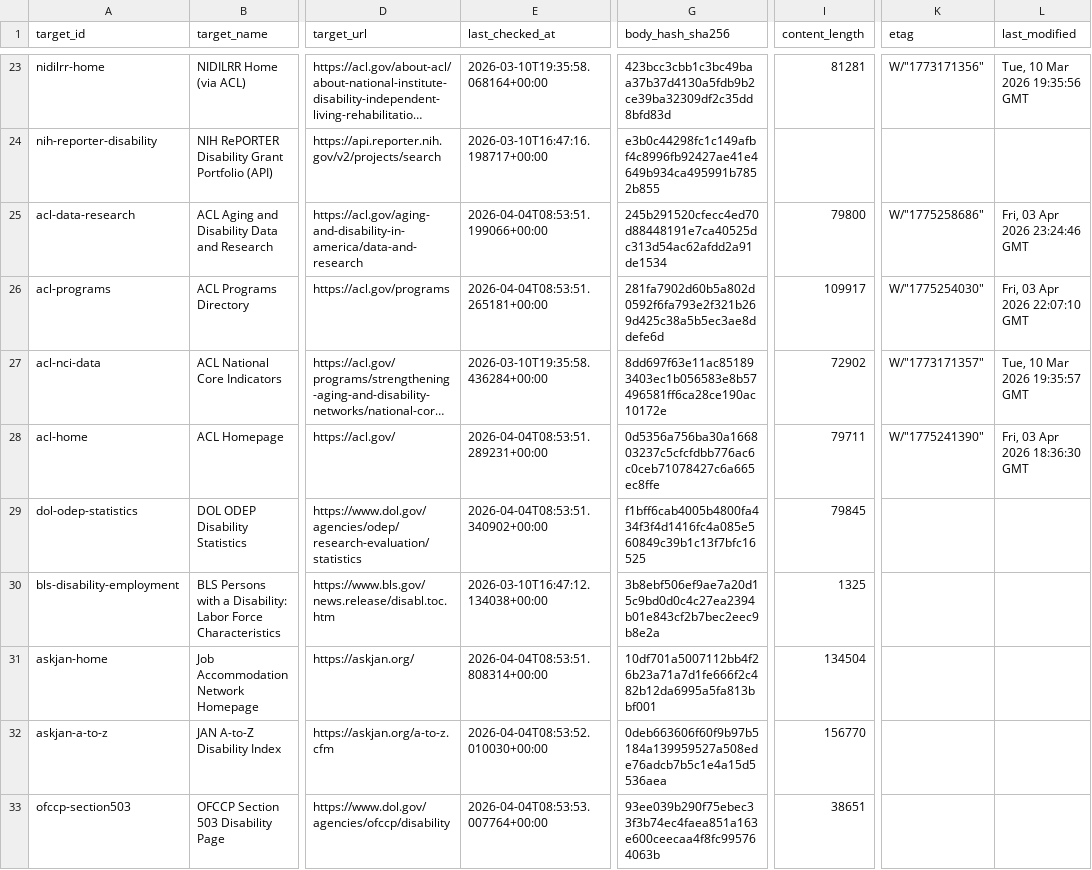
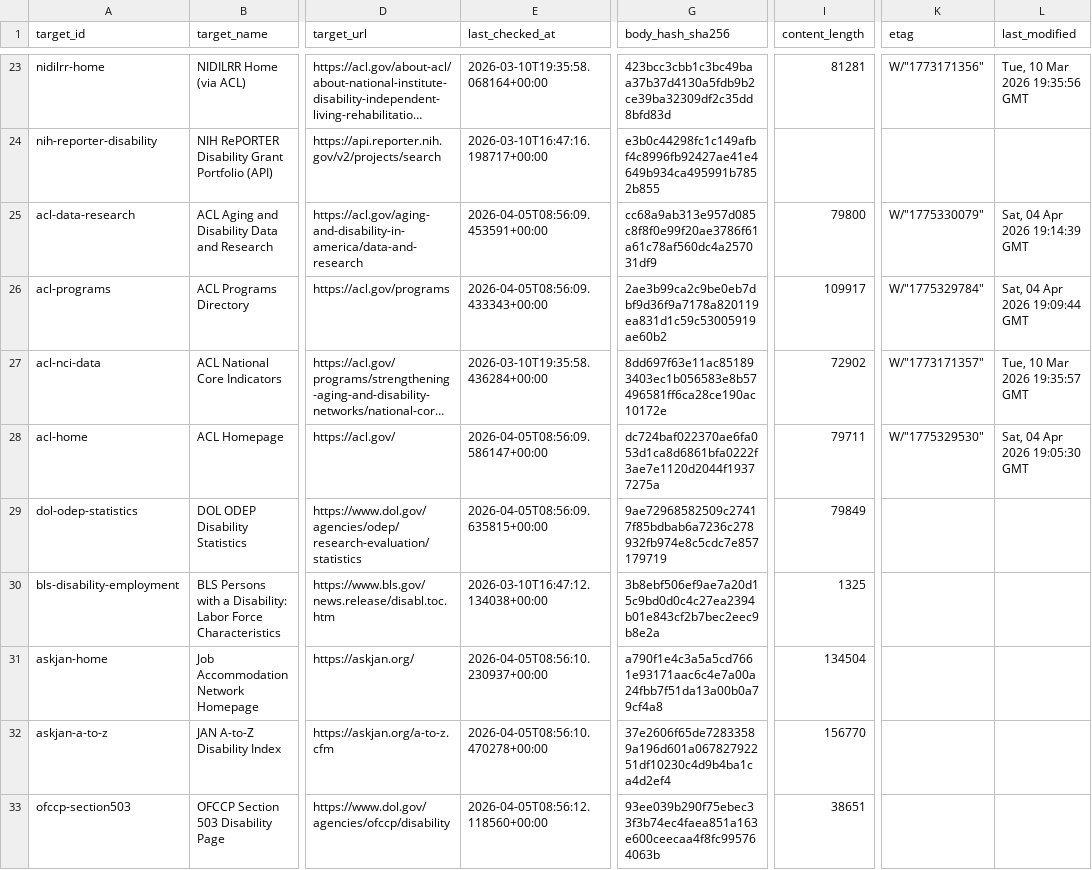
Before and after one commit to dbotana/disability-data-archives, a CSV file: data/snapshots.csv, drawn as a sheet; only a part is shown, gaps mark what is left out; long unchanged cells end in …; the diff covers the shown part only; the diff names each change by its address in the sheet, - before the commit and + after, or states it on an @@ line.

```diff
--- a/data/snapshots.csv
+++ b/data/snapshots.csv
-E25 (last_checked_at): 2026-04-04T08:53:51.199066+00:00
+E25 (last_checked_at): 2026-04-05T08:56:09.453591+00:00
-G25 (body_hash_sha256): 245b291520cfecc4ed70d88448191e7ca40525dc313d54ac62afdd2a91de1534
+G25 (body_hash_sha256): cc68a9ab313e957d085c8f8f0e99f20ae3786f61a61c78af560dc4a257031df9
-K25 (etag): W/"1775258686"
+K25 (etag): W/"1775330079"
-L25 (last_modified): Fri, 03 Apr 2026 23:24:46 GMT
+L25 (last_modified): Sat, 04 Apr 2026 19:14:39 GMT
-E26 (last_checked_at): 2026-04-04T08:53:51.265181+00:00
+E26 (last_checked_at): 2026-04-05T08:56:09.433343+00:00
-G26 (body_hash_sha256): 281fa7902d60b5a802d0592f6fa793e2f321b269d425c38a5b5ec3ae8ddefe6d
+G26 (body_hash_sha256): 2ae3b99ca2c9be0eb7dbf9d36f9a7178a820119ea831d1c59c53005919ae60b2
-K26 (etag): W/"1775254030"
+K26 (etag): W/"1775329784"
-L26 (last_modified): Fri, 03 Apr 2026 22:07:10 GMT
+L26 (last_modified): Sat, 04 Apr 2026 19:09:44 GMT
-E28 (last_checked_at): 2026-04-04T08:53:51.289231+00:00
+E28 (last_checked_at): 2026-04-05T08:56:09.586147+00:00
-G28 (body_hash_sha256): 0d5356a756ba30a166803237c5cfcfdbb776ac6c0ceb71078427c6a665ec8ffe
+G28 (body_hash_sha256): dc724baf022370ae6fa053d1ca8d6861bfa0222f3ae7e1120d2044f19377275a
-K28 (etag): W/"1775241390"
+K28 (etag): W/"1775329530"
-L28 (last_modified): Fri, 03 Apr 2026 18:36:30 GMT
+L28 (last_modified): Sat, 04 Apr 2026 19:05:30 GMT
-E29 (last_checked_at): 2026-04-04T08:53:51.340902+00:00
+E29 (last_checked_at): 2026-04-05T08:56:09.635815+00:00
-G29 (body_hash_sha256): f1bff6cab4005b4800fa434f3f4d1416fc4a085e560849c39b1c13f7bfc16525
+G29 (body_hash_sha256): 9ae72968582509c27417f85bdbab6a7236c278932fb974e8c5cdc7e857179719
-I29 (content_length): 79845
+I29 (content_length): 79849
-E31 (last_checked_at): 2026-04-04T08:53:51.808314+00:00
+E31 (last_checked_at): 2026-04-05T08:56:10.230937+00:00
-G31 (body_hash_sha256): 10df701a5007112bb4f26b23a71a7d1fe666f2c482b12da6995a5fa813bbf001
+G31 (body_hash_sha256): a790f1e4c3a5a5cd7661e93171aac6c4e7a00a24fbb7f51da13a00b0a79cf4a8
-E32 (last_checked_at): 2026-04-04T08:53:52.010030+00:00
+E32 (last_checked_at): 2026-04-05T08:56:10.470278+00:00
-G32 (body_hash_sha256): 0deb663606f60f9b97b5184a139959527a508ede76adcb7b5c1e4a15d5536aea
+G32 (body_hash_sha256): 37e2606f65de72833589a196d601a06782792251df10230c4d9b4ba1ca4d2ef4
-E33 (last_checked_at): 2026-04-04T08:53:53.007764+00:00
+E33 (last_checked_at): 2026-04-05T08:56:12.118560+00:00
```
Also changed, not shown: 120 edited cells elsewhere in this file, 1 other file.
